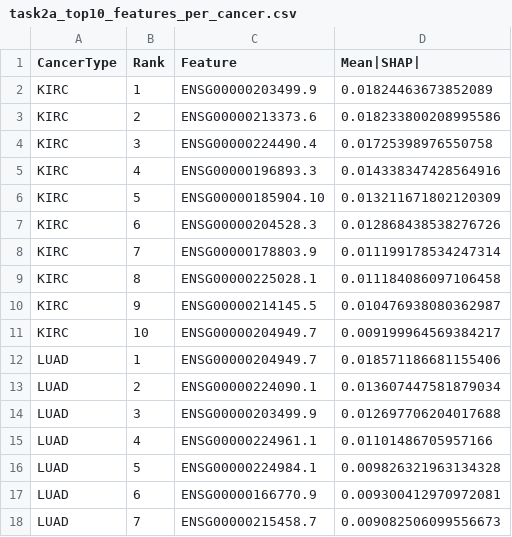
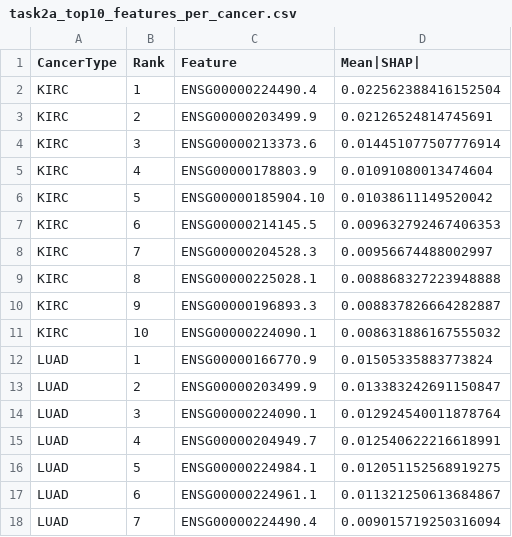
Before and after one commit to JustMrMendez/LEO, a CSV file: hw3_outputs/task2a_top10_features_per_cancer.csv, drawn as a sheet; only a part is shown; the diff covers the shown part only.

```diff
--- a/hw3_outputs/task2a_top10_features_per_cancer.csv
+++ b/hw3_outputs/task2a_top10_features_per_cancer.csv
@@ -1,18 +1,18 @@
 CancerType,Rank,Feature,Mean|SHAP|
-KIRC,1,ENSG00000203499.9,0.01824463673852089
-KIRC,2,ENSG00000213373.6,0.018233800208995586
-KIRC,3,ENSG00000224490.4,0.01725398976550758
-KIRC,4,ENSG00000196893.3,0.014338347428564916
-KIRC,5,ENSG00000185904.10,0.013211671802120309
-KIRC,6,ENSG00000204528.3,0.012868438538276726
-KIRC,7,ENSG00000178803.9,0.011199178534247314
-KIRC,8,ENSG00000225028.1,0.011184086097106458
-KIRC,9,ENSG00000214145.5,0.010476938080362987
-KIRC,10,ENSG00000204949.7,0.009199964569384217
-LUAD,1,ENSG00000204949.7,0.018571186681155406
-LUAD,2,ENSG00000224090.1,0.013607447581879034
-LUAD,3,ENSG00000203499.9,0.012697706204017688
-LUAD,4,ENSG00000224961.1,0.01101486705957166
-LUAD,5,ENSG00000224984.1,0.009826321963134328
-LUAD,6,ENSG00000166770.9,0.009300412970972081
-LUAD,7,ENSG00000215458.7,0.009082506099556673
+KIRC,1,ENSG00000224490.4,0.022562388416152504
+KIRC,2,ENSG00000203499.9,0.02126524814745691
+KIRC,3,ENSG00000213373.6,0.014451077507776914
+KIRC,4,ENSG00000178803.9,0.01091080013474604
+KIRC,5,ENSG00000185904.10,0.01038611149520042
+KIRC,6,ENSG00000214145.5,0.009632792467406353
+KIRC,7,ENSG00000204528.3,0.00956674488002997
+KIRC,8,ENSG00000225028.1,0.008868327223948888
+KIRC,9,ENSG00000196893.3,0.008837826664282887
+KIRC,10,ENSG00000224090.1,0.008631886167555032
+LUAD,1,ENSG00000166770.9,0.01505335883773824
+LUAD,2,ENSG00000203499.9,0.013383242691150847
+LUAD,3,ENSG00000224090.1,0.012924540011878764
+LUAD,4,ENSG00000204949.7,0.012540622216618991
+LUAD,5,ENSG00000224984.1,0.012051152568919275
+LUAD,6,ENSG00000224961.1,0.011321250613684867
+LUAD,7,ENSG00000224490.4,0.009015719250316094
```
Also changed, not shown: 64 edited cells elsewhere in this file, catboost_info/time_left.tsv, hw3_outputs/task1_model_comparison.csv, 27 other files.
